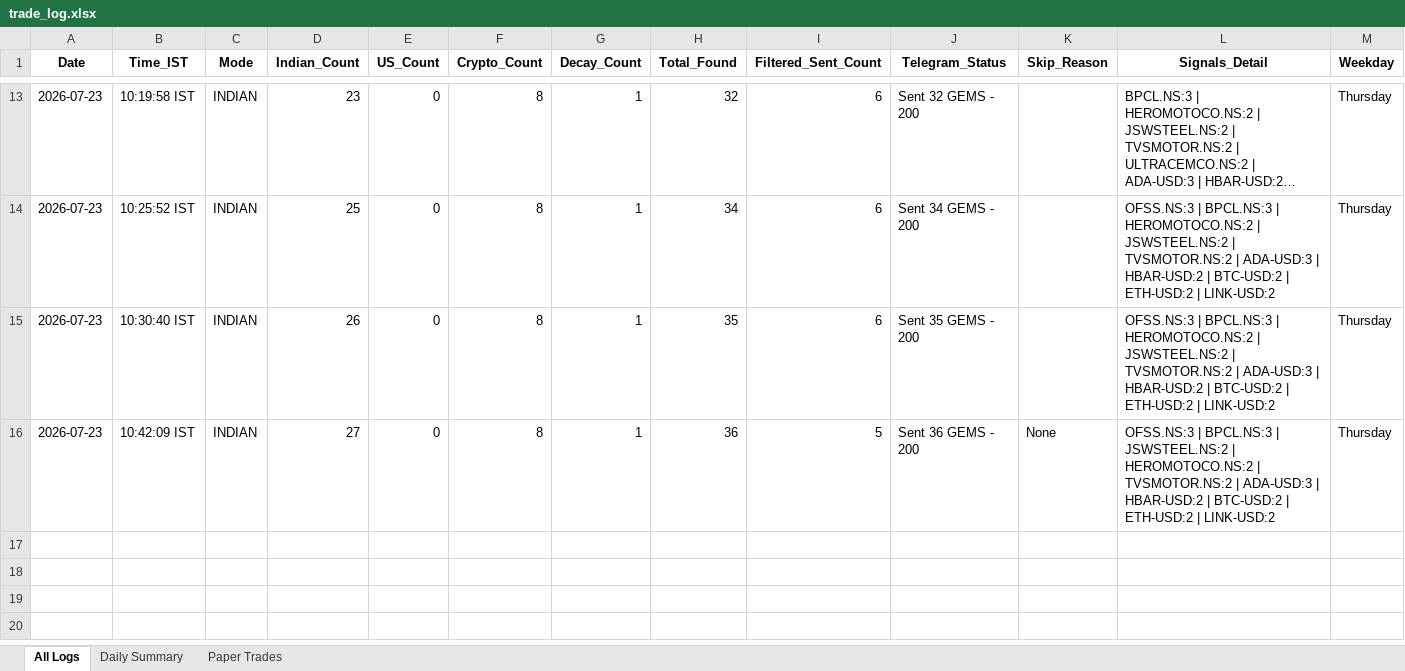
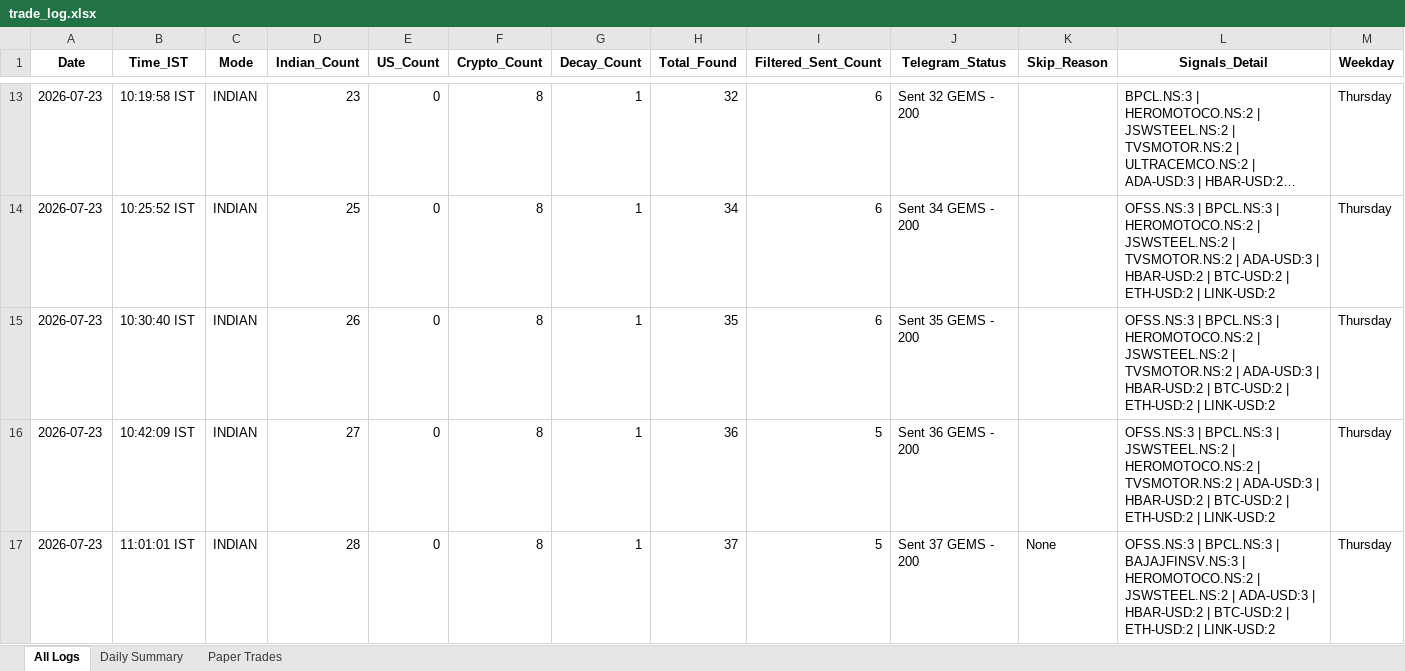
Before and after one commit to thokfoot/free-4-market-master, an Excel workbook: logs/trade_log.xlsx, sheet All Logs, drawn as a sheet; only a part is shown, gaps mark what is left out; long unchanged cells end in …; values as stored, in another font and other column widths than the file's, no borders; the diff names each change by its address in the sheet, - before the commit and + after, or states it on an @@ line.

Commit message:
v4.2 NO-MISS logs 2026-07-23 05:31 UTC [skip ci]

```diff
--- a/logs/trade_log.xlsx (sheet All Logs)
+++ b/logs/trade_log.xlsx (sheet All Logs)
-K16 (Skip_Reason): None
+K16 (Skip_Reason): (empty)
+row 17: 2026-07-23 | 11:01:01 IST | INDIAN | 28 | 0 | 8 | 1 | 37 | 5 | Sent 37 GEMS - 200 | None | OFSS.NS:3 | BPCL.NS:3 | BAJAJFINSV.NS:3 | HEROMOTOCO.NS:2 | JSWSTEEL.NS:2 | ADA-USD:3 | HBAR-USD:2 | BTC-USD:2 | ETH-USD:2 | LINK-USD:2 | Thursday
```
Also changed, not shown: sheet Daily Summary, 1 other file.
